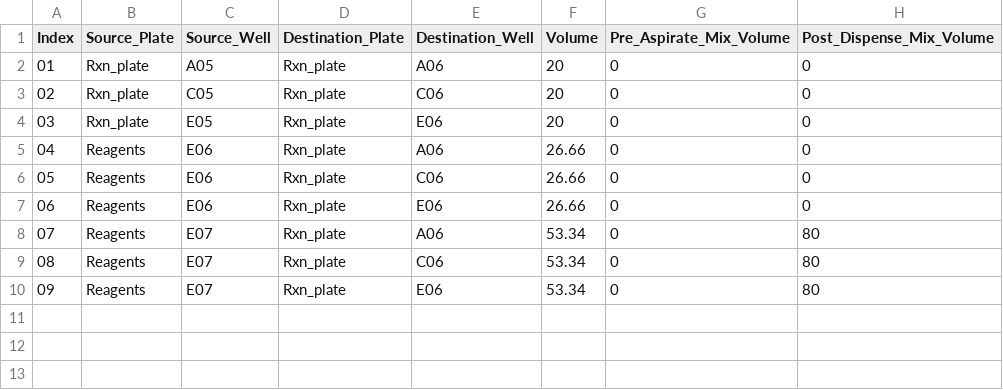
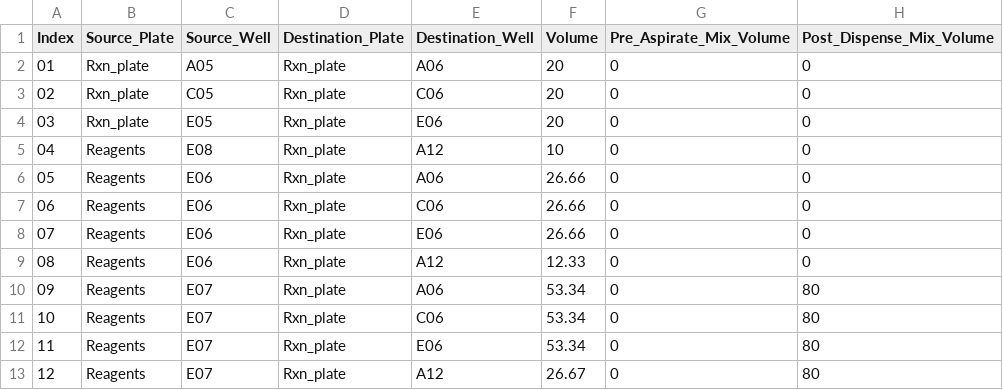
Before and after one commit to cobanbrooks/AutoLab, a CSV file: worklists/TXTL_Wklist.csv, drawn as a sheet; addresses are those after the commit; the diff names each change by its address in the sheet, - before the commit and + after, or states it on an @@ line.

```diff
--- a/worklists/TXTL_Wklist.csv
+++ b/worklists/TXTL_Wklist.csv
+row 5: 04 | Reagents | E08 | Rxn_plate | A12 | 10 | 0 | 0
@@ column A (Index) renumbered between rows 6 and 12 @@
+row 9: 08 | Reagents | E06 | Rxn_plate | A12 | 12.33 | 0 | 0
+row 13: 12 | Reagents | E07 | Rxn_plate | A12 | 26.67 | 0 | 80
```
Also changed, not shown: data/raw_plate_data.csv, worklists/Assay_protein.csv, 8 other files.
